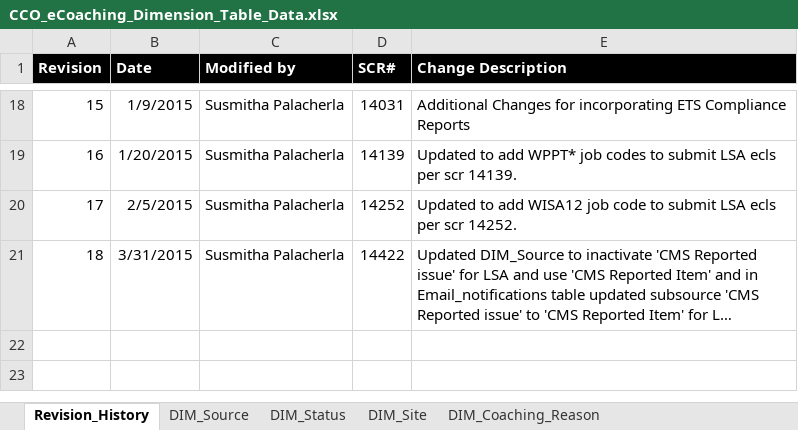
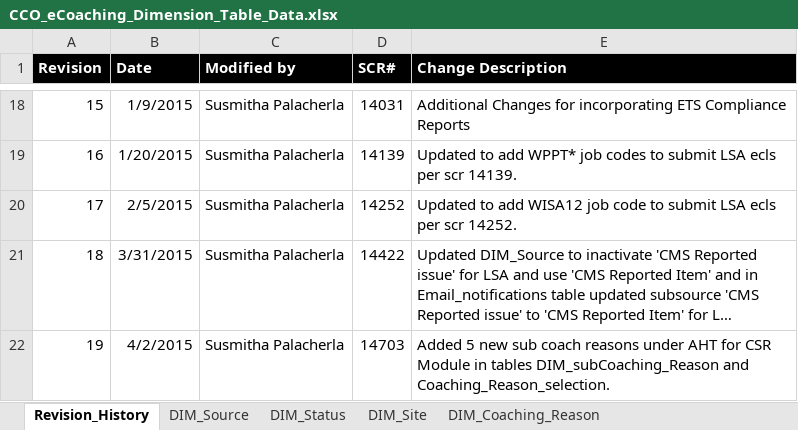
Before and after one commit to maximus-cco/eCoaching_V2_Bak, an Excel workbook: Design/CCO_eCoaching_Dimension_Table_Data.xlsx, sheet Revision_History, drawn as a sheet; only a part is shown, gaps mark what is left out; long unchanged cells end in …; values as stored, in another font and other column widths than the file's, no borders; the diff names each change by its address in the sheet, - before the commit and + after, or states it on an @@ line.

Commit message:
[VM:Susmitha.palacherla@4/2/2015 4:01:30 PM] Internal version 19. Updated per SCR 14703.
git-tfs-id: [https://tfs.omnicloud.local/tfs/cco%20program/]$/eCoaching_V2;C14008

```diff
--- a/Design/CCO_eCoaching_Dimension_Table_Data.xlsx (sheet Revision_History)
+++ b/Design/CCO_eCoaching_Dimension_Table_Data.xlsx (sheet Revision_History)
+row 22: 19 | 4/2/2015 | Susmitha Palacherla | 14703 | Added 5 new sub coach reasons under AHT for CSR Module in tables DIM_subCoaching_Reason and Coaching_Reason_selection.
```
Also changed, not shown: sheet Coaching_Reason_Selection, sheet DIM_Sub_Coaching_Reason.
